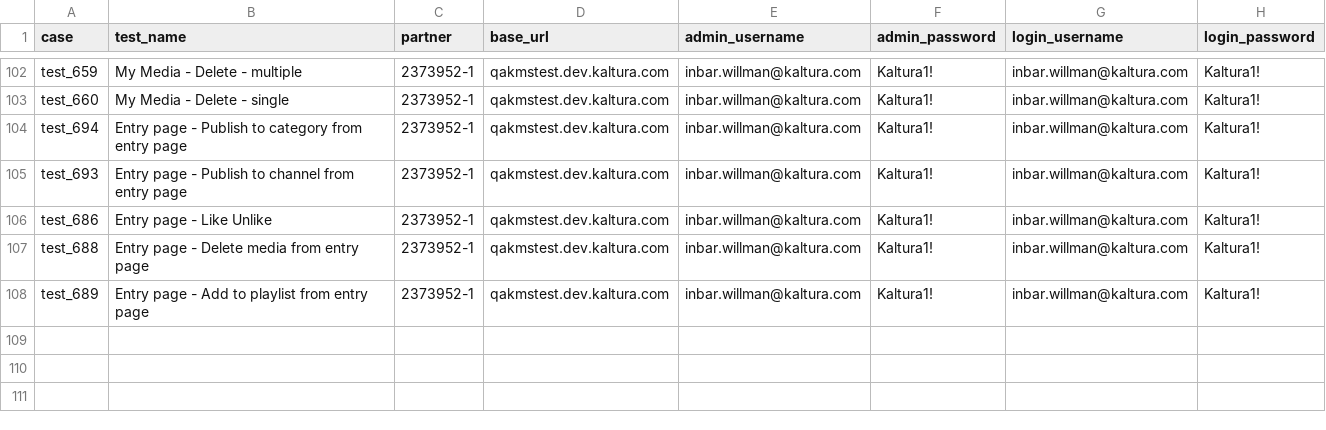
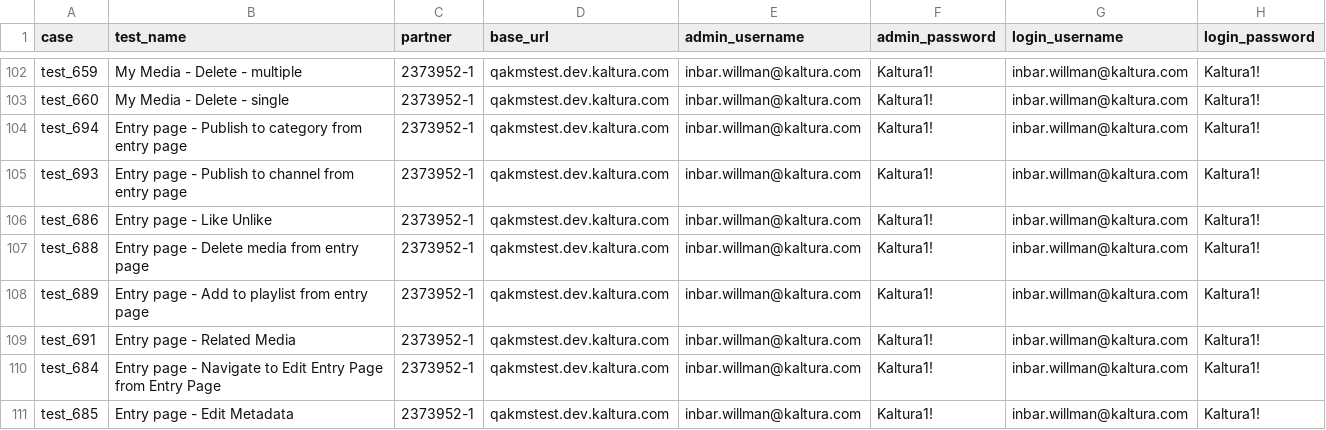
Before and after one commit to NadyaDi/kms-automation, a CSV file: web/ini/testPartnersTesting.csv, drawn as a sheet; only a part is shown, gaps mark what is left out; the diff names each change by its address in the sheet, - before the commit and + after, or states it on an @@ line.

Commit message:
New converted tests

```diff
--- a/web/ini/testPartnersTesting.csv
+++ b/web/ini/testPartnersTesting.csv
+row 109: test_691 | Entry page - Related Media | 2373952-1 | qakmstest.dev.kaltura.com | inbar.willman@kaltura.com | Kaltura1! | inbar.willman@kaltura.com | Kaltura1!
+row 110: test_684 | Entry page - Navigate to Edit Entry Page from Entry Page | 2373952-1 | qakmstest.dev.kaltura.com | inbar.willman@kaltura.com | Kaltura1! | inbar.willman@kaltura.com | Kaltura1!
+row 111: test_685 | Entry page - Edit Metadata | 2373952-1 | qakmstest.dev.kaltura.com | inbar.willman@kaltura.com | Kaltura1! | inbar.willman@kaltura.com | Kaltura1!
```
Also changed, not shown: web/ini/testPartnersProd.csv, web/ini/testPartnersTestingNewUI.csv, 8 other files.
